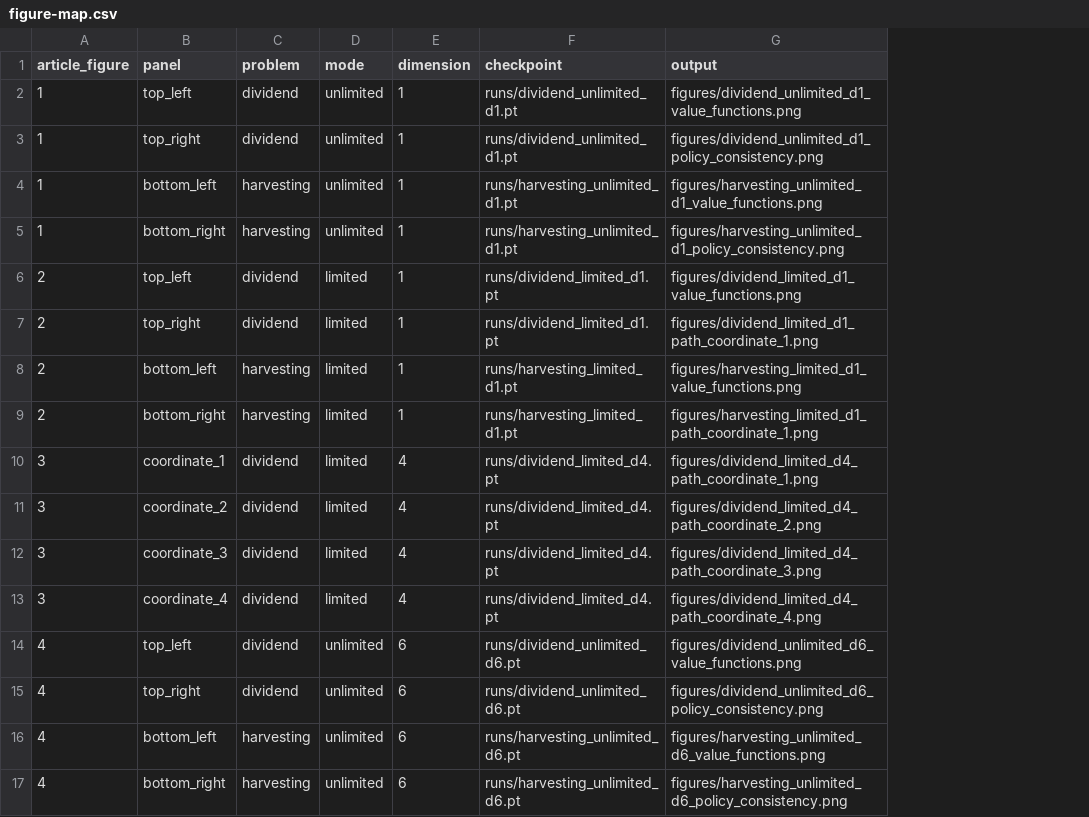
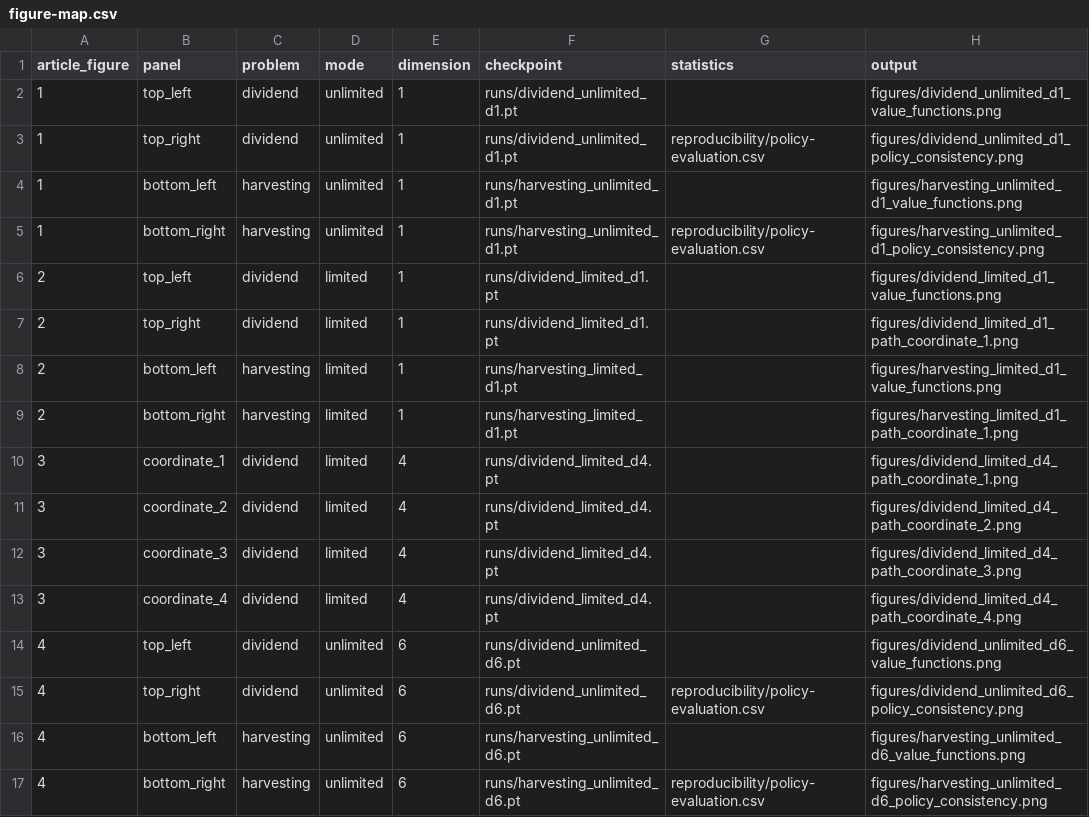
Before and after one commit to AurelienGrenard/Impulse-control, a CSV file: reproducibility/figure-map.csv, drawn as a sheet; the diff names each change by its address in the sheet, - before the commit and + after, or states it on an @@ line.

Commit message:
Align band-policy benchmarks with annual decision grid

```diff
--- a/reproducibility/figure-map.csv
+++ b/reproducibility/figure-map.csv
+column G (statistics), rows 3-17: reproducibility/policy-evaluation.csv |  | reproducibility/policy-evaluation.csv |  |  |  |  |  |  |  |  |  | reproducibility/policy-evaluation.csv |  | reproducibility/policy-evaluation.csv
```
Also changed, not shown: 14 other files.
